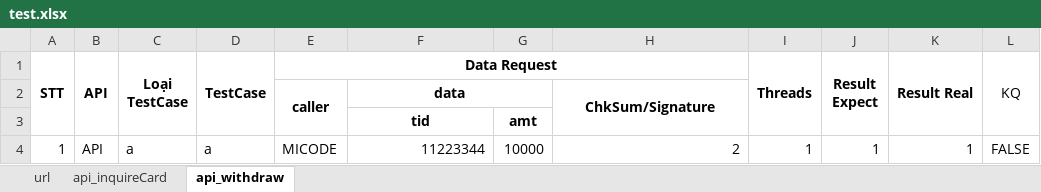
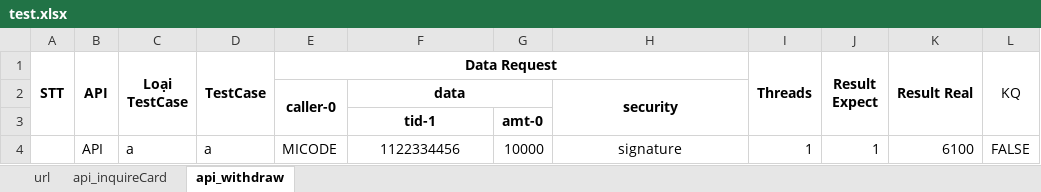
Before and after one commit to MinhVuong/ToolTestWithdrawFund, an Excel workbook: App_TestWithdrawFund/test.xlsx, sheet api_withdraw, drawn as a sheet; values as stored, in another font and other column widths than the file's, no borders; removed rows and columns are numbered as before the commit, all else as after; the diff names each change by its address in the sheet, - before the commit and + after, or states it on an @@ line.

```diff
--- a/App_TestWithdrawFund/test.xlsx (sheet api_withdraw)
+++ b/App_TestWithdrawFund/test.xlsx (sheet api_withdraw)
-E2 (Data Request): caller
+E2 (Data Request): caller-0
-H2: ChkSum/Signature
+H2: security
-row 3:  |  |  |  |  | tid | amt
+row 3:  |  |  |  |  | tid-1 | amt-0
-A4 (STT): 1
+A4 (STT): (empty)
-F4: 11223344
+F4: 1122334456
-F4 alignment: right
+F4 alignment: center
-H4: 2
+H4: signature
-H4 alignment: right
+H4 alignment: center
-K4 (Result Real): 1
+K4 (Result Real): 6100
```
Also changed, not shown: sheet api_inquireCard, sheet url, formulas that keep their value, 29 other files.
